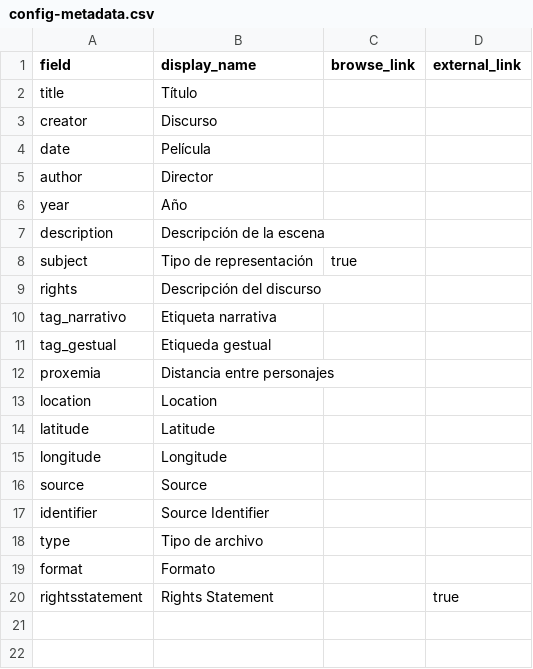
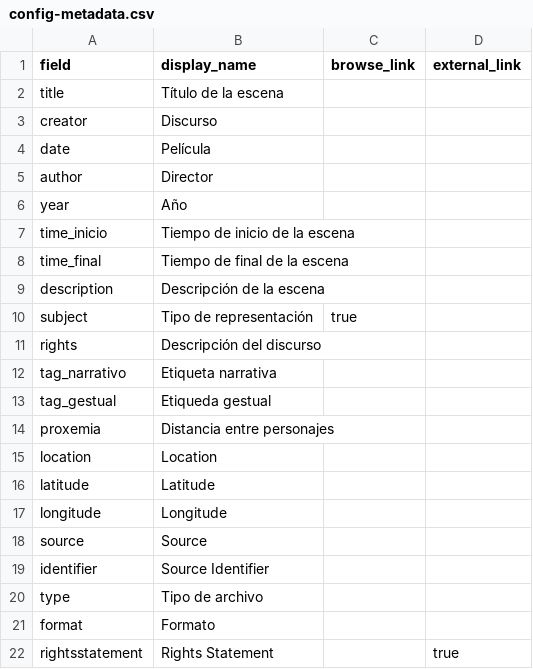
Before and after one commit to jonathandhurtadoc/pruebacollection, a CSV file: _data/config-metadata.csv, drawn as a sheet.

Commit message:
tiempos config-metadata.csv

```diff
--- a/_data/config-metadata.csv
+++ b/_data/config-metadata.csv
@@ -1,3 +1,3 @@
 field,display_name,browse_link,external_link
-title,Título,
+title,Título de la escena,
 creator,Discurso,
@@ -6,2 +6,4 @@ author, Director,
 year, Año,
+time_inicio, Tiempo de inicio de la escena,
+time_final, Tiempo de final de la escena,
 description,Descripción de la escena,
```
